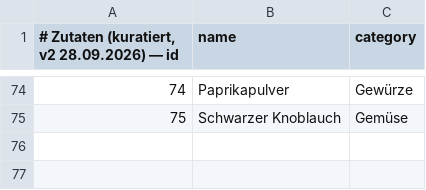
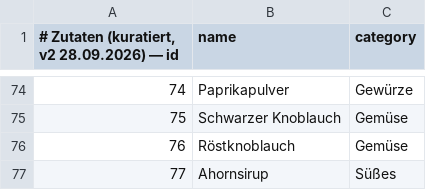
Before and after one commit to Steakakademie/steakakademie-v2, a TSV file: data/foodpairing/ingr_info.tsv, drawn as a sheet; only a part is shown, gaps mark what is left out.

```diff
--- a/data/foodpairing/ingr_info.tsv
+++ b/data/foodpairing/ingr_info.tsv
@@ -75 +75,3 @@
 75	Schwarzer Knoblauch	Gemüse
+76	Röstknoblauch	Gemüse
+77	Ahornsirup	Süßes
```
Also changed, not shown: data/foodpairing/ausgeschlossen.tsv, data/foodpairing/comp_info.tsv, 10 other files.
